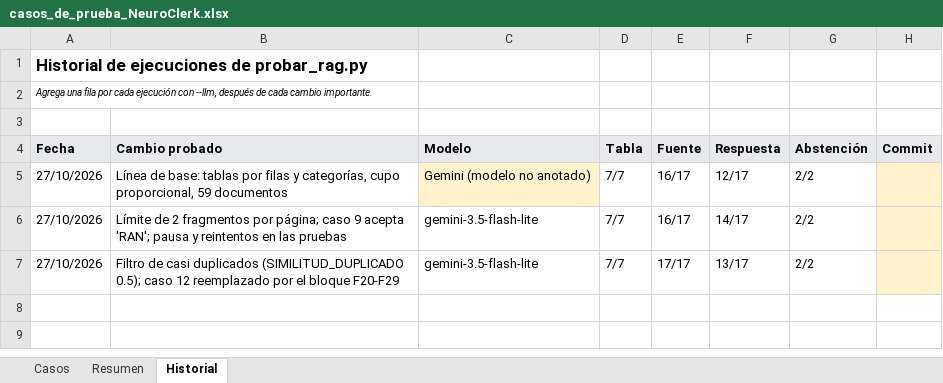
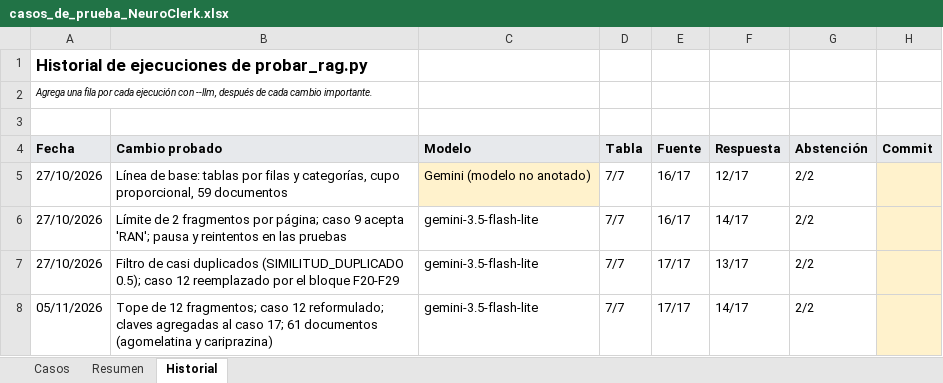
Before and after one commit to loz-perez/NeuroClerk, an Excel workbook: casos_de_prueba_NeuroClerk.xlsx, sheet Historial, drawn as a sheet; values as stored, in another font and other column widths than the file's, no borders; the diff names each change by its address in the sheet, - before the commit and + after, or states it on an @@ line.

```diff
--- a/casos_de_prueba_NeuroClerk.xlsx (sheet Historial)
+++ b/casos_de_prueba_NeuroClerk.xlsx (sheet Historial)
+row 8: 05/11/2026 | Tope de 12 fragmentos; caso 12 reformulado; claves agregadas al caso 17; 61 documentos (agomelatina y cariprazina) | gemini-3.5-flash-lite | 7/7 | 17/17 | 14/17 | 2/2
```
Also changed, not shown: sheet Casos, sheet Resumen, 7 other files.
